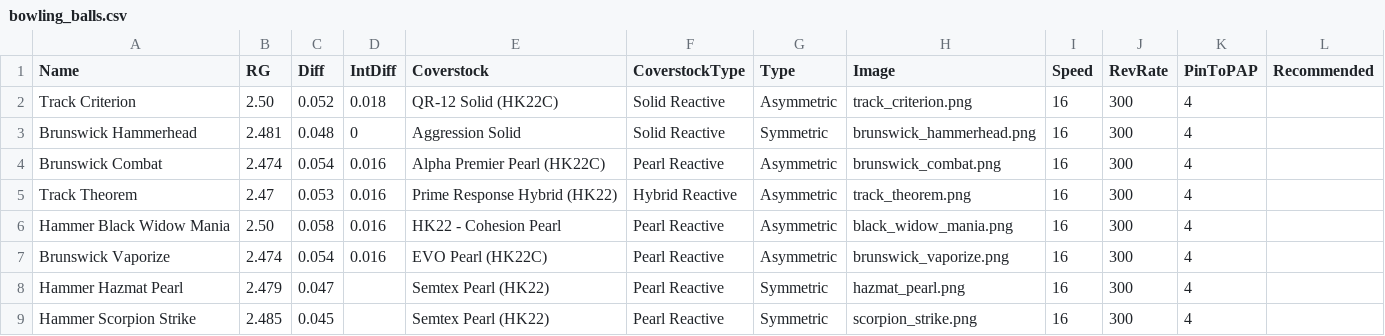
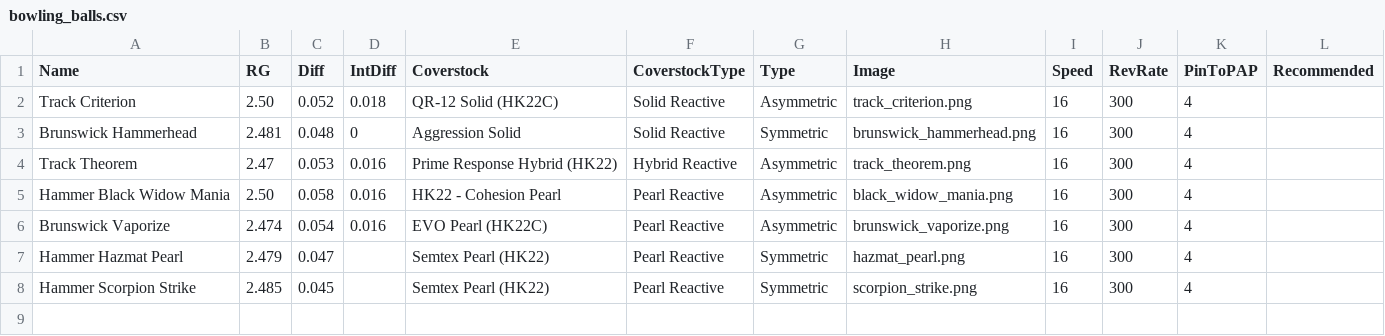
Before and after one commit to ackwdw123/bowling_rg_diff, a CSV file: app/bowling_balls.csv, drawn as a sheet; the diff names each change by its address in the sheet, - before the commit and + after, or states it on an @@ line.

Commit message:
bowling-rg-diff aug-03-002 code commit

```diff
--- a/app/bowling_balls.csv
+++ b/app/bowling_balls.csv
-row 4: Brunswick Combat | 2.474 | 0.054 | 0.016 | Alpha Premier Pearl (HK22C) | Pearl Reactive | Asymmetric | brunswick_combat.png | 16 | 300 | 4
```
Also changed, not shown: 1 other file.
